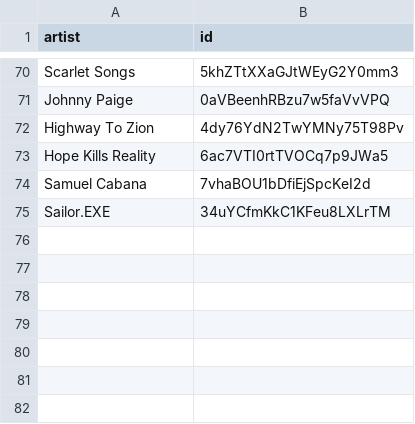
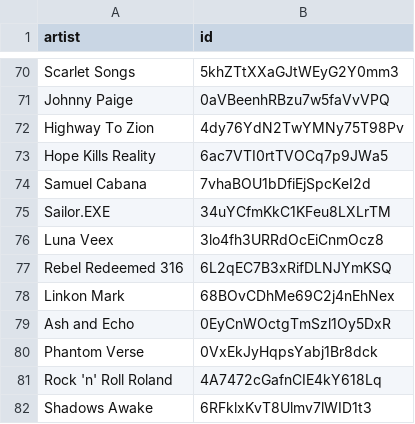
Before and after one commit to BenediktBahl/spotify-ai-blocker, a CSV file: SpotifyAiArtists.csv, drawn as a sheet; only a part is shown, gaps mark what is left out.

Commit message:
+7

```diff
--- a/SpotifyAiArtists.csv
+++ b/SpotifyAiArtists.csv
@@ -75 +75,8 @@ Samuel Cabana,7vhaBOU1bDfiEjSpcKeI2d
 Sailor.EXE,34uYCfmKkC1KFeu8LXLrTM
+Luna Veex,3lo4fh3URRdOcEiCnmOcz8
+Rebel Redeemed 316,6L2qEC7B3xRifDLNJYmKSQ
+Linkon Mark,68BOvCDhMe69C2j4nEhNex
+Ash and Echo,0EyCnWOctgTmSzl1Oy5DxR
+Phantom Verse,0VxEkJyHqpsYabj1Br8dck
+Rock 'n' Roll Roland,4A7472cGafnCIE4kY618Lq
+Shadows Awake,6RFklxKvT8Ulmv7lWID1t3
```
